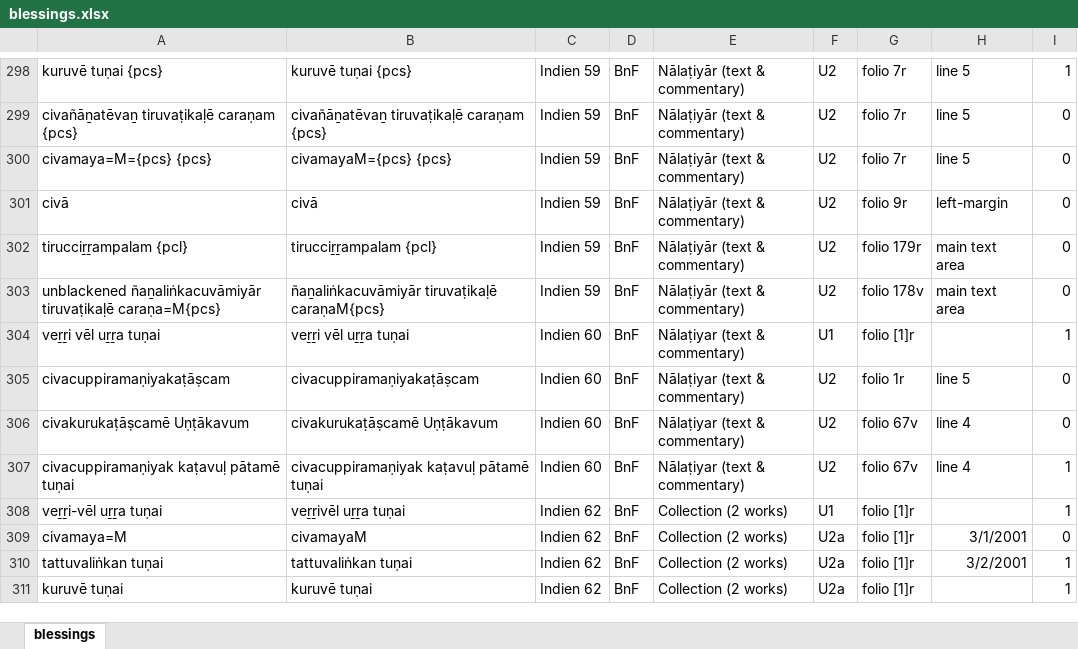
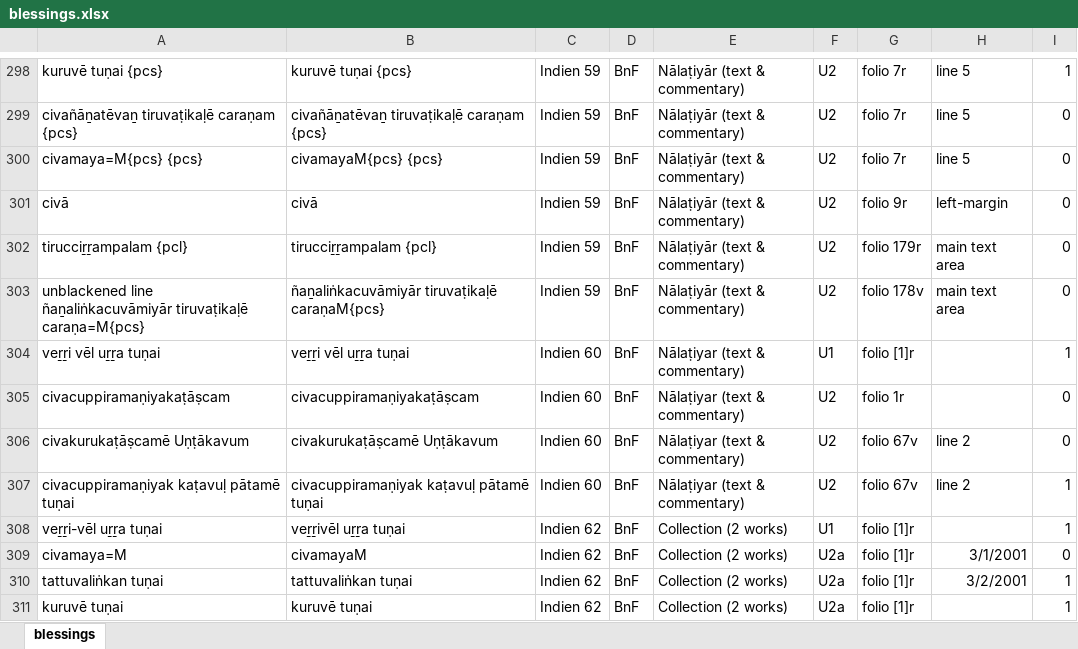
Before and after one commit to TST-Project/paratexts-old, an Excel workbook: blessings.xlsx, sheet blessings, drawn as a sheet; only a part is shown, gaps mark what is left out; values as stored, in another font and other column widths than the file's, no borders; the diff names each change by its address in the sheet, - before the commit and + after, or states it on an @@ line.

```diff
--- a/blessings.xlsx (sheet blessings)
+++ b/blessings.xlsx (sheet blessings)
-A300: civamaya=M={pcs} {pcs}
+A300: civamaya=M{pcs} {pcs}
-B300: civamayaM={pcs} {pcs}
+B300: civamayaM{pcs} {pcs}
-A303: unblackened ñaṉaliṅkacuvāmiyār tiruvaṭikaḷē…
+A303: unblackened line ñaṉaliṅkacuvāmiyār tiruvaṭikaḷē…
-H305: line 5
+H305: (empty)
-H306:H307: line 4
+H306:H307: line 2
```
Also changed, not shown: benedictions.xlsx, 4 other files.
